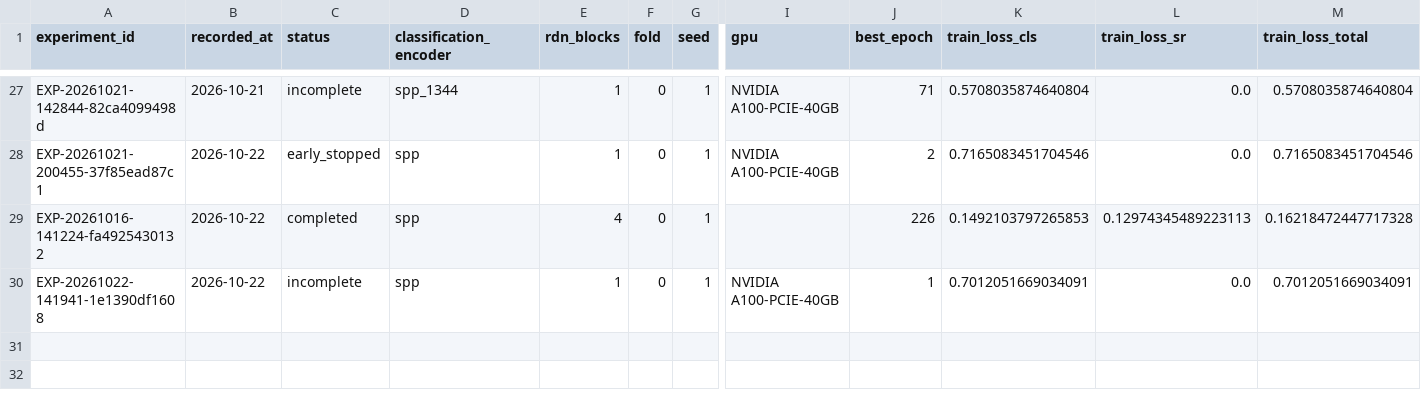
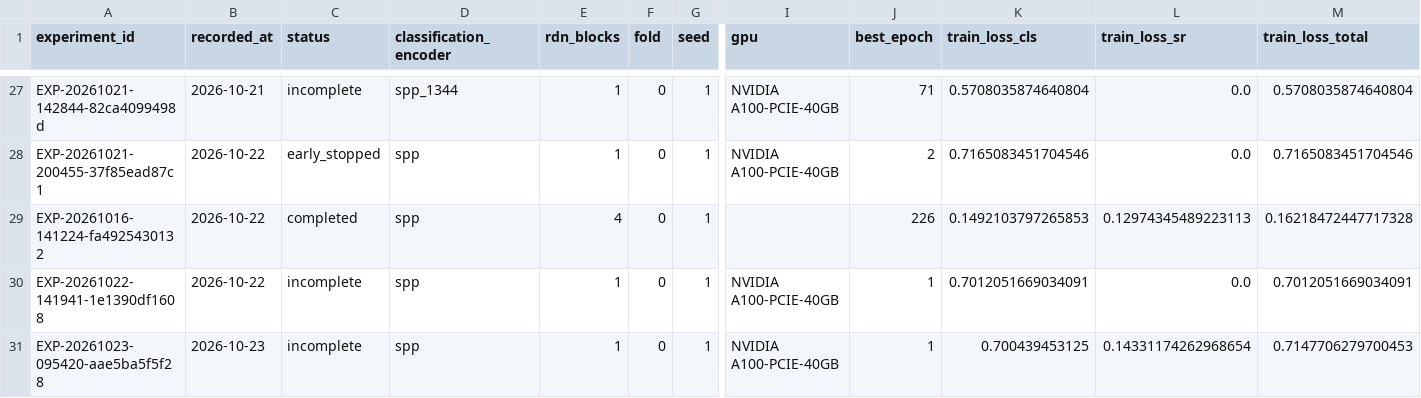
Before and after one commit to QInjian-yy/metasr-e2e, a CSV file: E2E_MetaSR/results/summary.csv, drawn as a sheet; only a part is shown, gaps mark what is left out; rows hold the shown columns only; the diff names each change by its address in the sheet, - before the commit and + after, or states it on an @@ line.

Commit message:
Record native512 SR0.1 microbatch8 experiment snapshot

```diff
--- a/E2E_MetaSR/results/summary.csv
+++ b/E2E_MetaSR/results/summary.csv
+row 31: EXP-20261023-095420-aae5ba5f5f28 | 2026-10-23 | incomplete | spp | 1 | 0 | 1 | NVIDIA A100-PCIE-40GB | 1 | 0.700439453125 | 0.14331174262968654 | 0.7147706279700453
```
Also changed, not shown: 4 other files.
